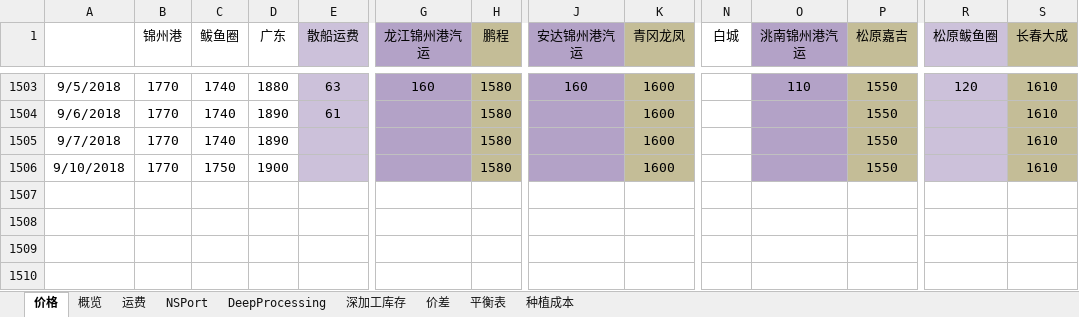
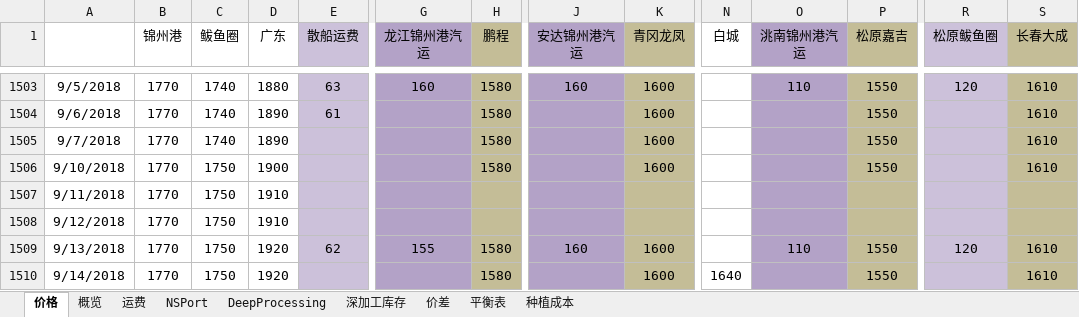
Before and after one commit to huqinghua109/fhzbWeb, an Excel workbook: report/CornData.xlsx, sheet 价格, drawn as a sheet; only a part is shown, gaps mark what is left out; values as stored, in another font and other column widths than the file's, no borders; rows hold the shown columns only; the diff names each change by its address in the sheet, - before the commit and + after, or states it on an @@ line.

```diff
--- a/report/CornData.xlsx (sheet 价格)
+++ b/report/CornData.xlsx (sheet 价格)
+row 1507: 9/11/2018 | 1770 | 1750 | 1910
+row 1508: 9/12/2018 | 1770 | 1750 | 1910
+row 1509: 9/13/2018 | 1770 | 1750 | 1920 | 62 | 155 | 1580 | 160 | 1600 |  | 110 | 1550 | 120 | 1610
+row 1510: 9/14/2018 | 1770 | 1750 | 1920 |  |  | 1580 |  | 1600 | 1640 |  | 1550 |  | 1610
```
Also changed, not shown: sheet NSPort, sheet 概览, formulas that keep their value, charts or pictures, report/cleandata_basis.xlsx, 2 other files.
